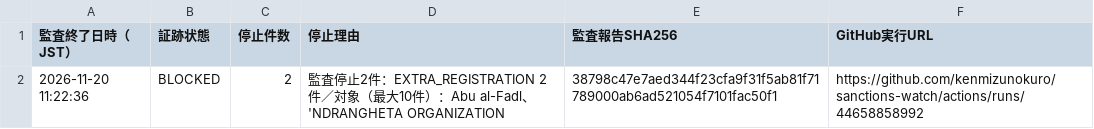
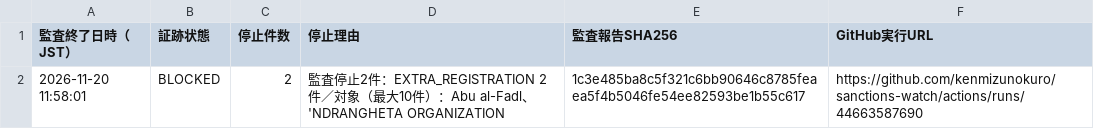
Before and after one commit to kenmizunokuro/sanctions-watch, a CSV file: data/dashboard/ofac_integrity.csv, drawn as a sheet.

```diff
--- a/data/dashboard/ofac_integrity.csv
+++ b/data/dashboard/ofac_integrity.csv
@@ -1,2 +1,2 @@
 監査終了日時（JST）,証跡状態,停止件数,停止理由,監査報告SHA256,GitHub実行URL
-2026-11-20 11:22:36,BLOCKED,2,監査停止2件：EXTRA_REGISTRATION 2件／対象（最大10件）：Abu al-Fadl、'NDRANGHETA ORGANIZATION,38798c47e7aed344f23cfa9f31f5ab81f71789000ab6ad521054f7101fac50f1,https://github.com/kenmizunokuro/sanctions-watch/actions/runs/44658858992
+2026-11-20 11:58:01,BLOCKED,2,監査停止2件：EXTRA_REGISTRATION 2件／対象（最大10件）：Abu al-Fadl、'NDRANGHETA ORGANIZATION,1c3e485ba8c5f321c6bb90646c8785feaea5f4b5046fe54ee82593be1b55c617,https://github.com/kenmizunokuro/sanctions-watch/actions/runs/44663587690
```
Also changed, not shown: data/dashboard/status.csv, data/dashboard/status_detail.csv, 1 other file.
